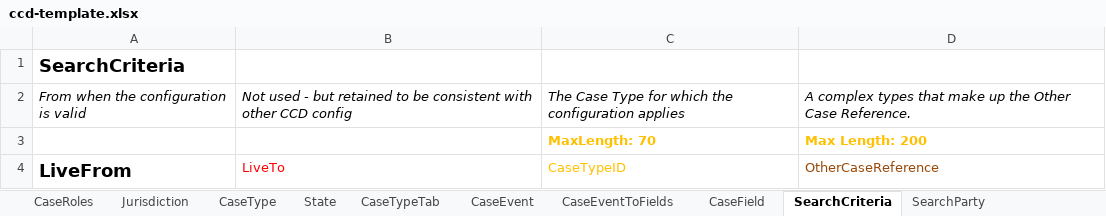
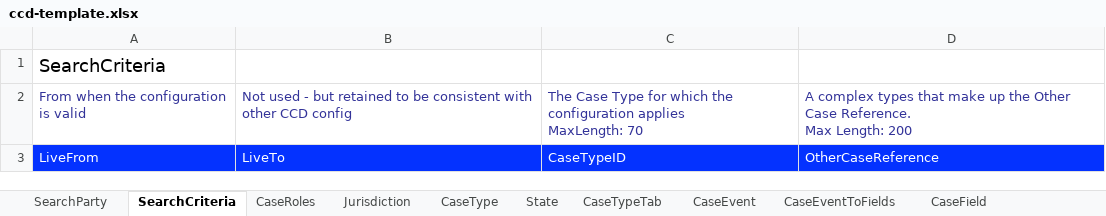
Before and after one commit to hmcts/et-ccd-definitions-scotland, an Excel workbook: data/ccd-template.xlsx, sheet SearchCriteria, drawn as a sheet; values as stored, in another font and other column widths than the file's, no borders; removed rows and columns are numbered as before the commit, all else as after; ↵ is a line break in a cell; the diff names each change by its address in the sheet, - before the commit and + after, or states it on an @@ line.

```diff
--- a/data/ccd-template.xlsx (sheet SearchCriteria)
+++ b/data/ccd-template.xlsx (sheet SearchCriteria)
@@ sheet tab order changed: SearchParty | SearchCriteria | CaseRoles | Jurisdiction | CaseType | State | CaseTypeTab | CaseEvent | CaseEventToFields | CaseField @@
-A1 bold: on
+A1 bold: off
@@ A2:D2 italic: on → off, text colour: black → #333399 @@
-C2: …configuration applies
+C2: …configuration applies ↵ MaxLength: 70
-D2: …Case Reference.
+D2: …Case Reference. ↵ Max Length: 200
-row 3:  |  | MaxLength: 70 | Max Length: 200
-A3:D3 fill: none
+A3:D3 fill: #0432FF
@@ A3 bold: on → off, text colour: black → #FFFFFF, text size: smaller @@
-B3 text colour: #FF0000
+B3 text colour: #FFFFFF
-C3 text colour: #FFC000
+C3 text colour: #FFFFFF
-D3 text colour: #984807
+D3 text colour: #FFFFFF
```
Also changed, not shown: sheet SearchParty, 1 other file.
